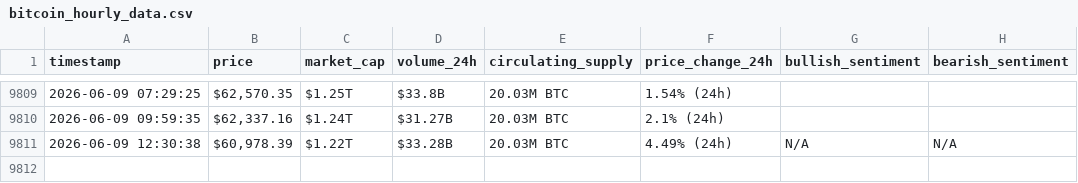
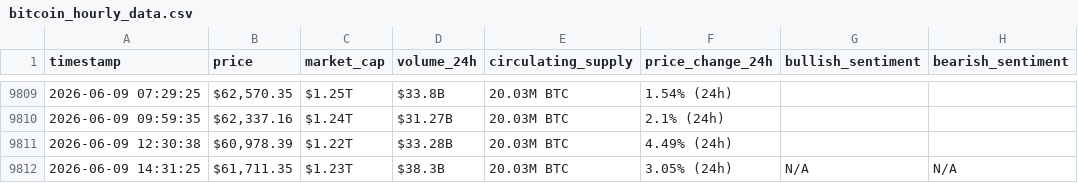
Before and after one commit to MohammadKhalil5/webscraping-automation, a CSV file: bitcoin_hourly_data.csv, drawn as a sheet; only a part is shown, gaps mark what is left out.

```diff
--- a/bitcoin_hourly_data.csv
+++ b/bitcoin_hourly_data.csv
@@ -9810,2 +9810,3 @@ timestamp,price,market_cap,volume_24h,circulating_supply,price_change_24h,bullis
 2026-06-09 09:59:35,"$62,337.16",$1.24T,$31.27B,20.03M BTC,2.1% (24h),,
-2026-06-09 12:30:38,"$60,978.39",$1.22T,$33.28B,20.03M BTC,4.49% (24h),N/A,N/A
+2026-06-09 12:30:38,"$60,978.39",$1.22T,$33.28B,20.03M BTC,4.49% (24h),,
+2026-06-09 14:31:25,"$61,711.35",$1.23T,$38.3B,20.03M BTC,3.05% (24h),N/A,N/A
```
